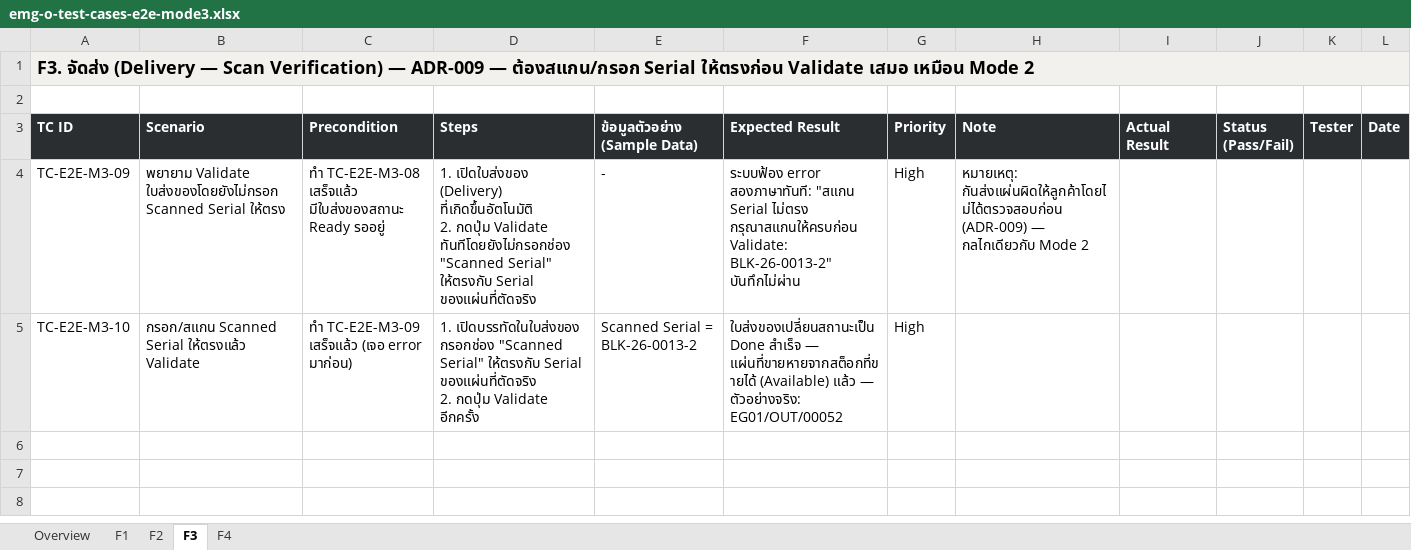
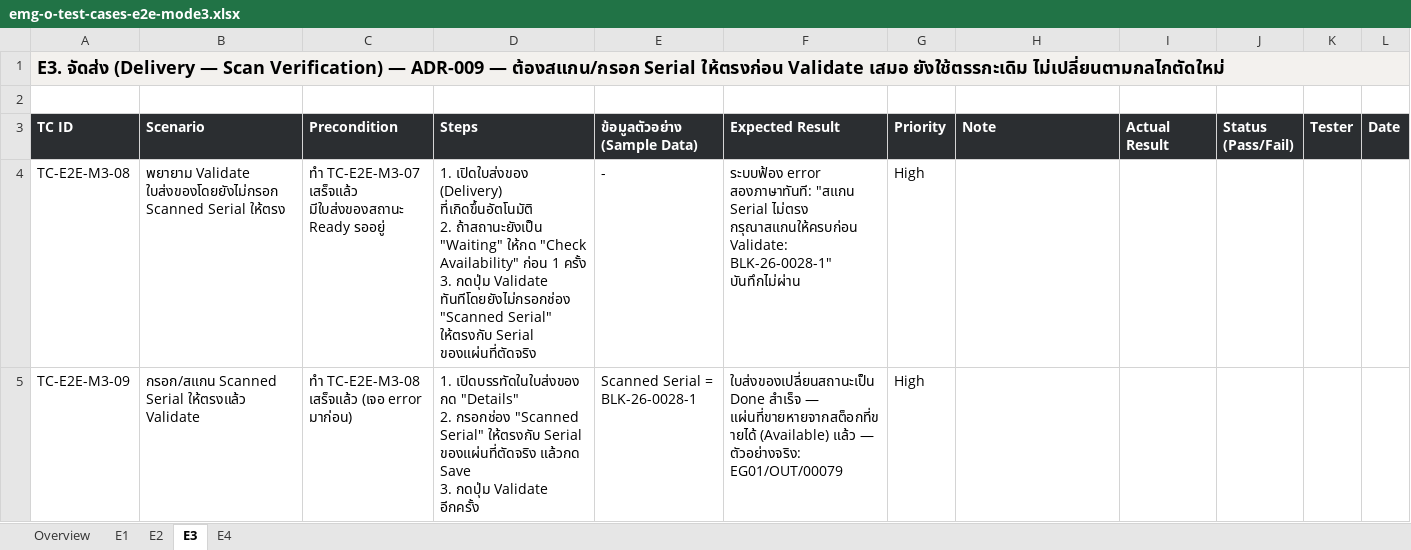
Before and after one commit to soodjarit/emg-o-portal, an Excel workbook: client-docs/test-cases/emg-o-test-cases-e2e-mode3.xlsx, sheet E3, drawn as a sheet; values as stored, in another font and other column widths than the file's, no borders; ↵ is a line break in a cell; the diff names each change by its address in the sheet, - before the commit and + after, or states it on an @@ line.

```diff
--- a/client-docs/test-cases/emg-o-test-cases-e2e-mode3.xlsx (sheet E3)
+++ b/client-docs/test-cases/emg-o-test-cases-e2e-mode3.xlsx (sheet E3)
-sheet tab: F1
+sheet tab: E1
-sheet tab: F2
+sheet tab: E2
-sheet tab: F3
+sheet tab: E3
-sheet tab: F4
+sheet tab: E4
-A1 (TC ID): F3. จัดส่ง (Delivery — Scan Verification) — ADR-009 — ต้องสแกน/กรอก Serial ให้ตรงก่อน Validate เสมอ เหมือน Mode 2
+A1 (TC ID): E3. จัดส่ง (Delivery — Scan Verification) — ADR-009 — ต้องสแกน/กรอก Serial ให้ตรงก่อน Validate เสมอ ยังใช้ตรรกะเดิม ไม่เปลี่ยนตามกลไกตัดใหม่
-A4 (TC ID): TC-E2E-M3-09
+A4 (TC ID): TC-E2E-M3-08
-C4 (Precondition): ทำ TC-E2E-M3-08 เสร็จแล้ว มีใบส่งของสถานะ…
+C4 (Precondition): ทำ TC-E2E-M3-07 เสร็จแล้ว มีใบส่งของสถานะ…
-D4 (Steps): …ที่เกิดขึ้นอัตโนมัติ ↵ 2. กดปุ่ม Validate…
+D4 (Steps): …ที่เกิดขึ้นอัตโนมัติ ↵ 2. ถ้าสถานะยังเป็น "Waiting" ให้กด "Check Availability" ก่อน 1 ครั้ง ↵ 3. กดปุ่ม Validate…
-F4 (Expected Result): …กรุณาสแกนให้ครบก่อน Validate: BLK-26-0013-2" บันทึกไม่ผ่าน
+F4 (Expected Result): …กรุณาสแกนให้ครบก่อน Validate: BLK-26-0028-1" บันทึกไม่ผ่าน
-H4 (Note): หมายเหตุ: กันส่งแผ่นผิดให้ลูกค้าโดยไม่ได้ตรวจสอบก่อน (ADR-009) — กลไกเดียวกับ Mode 2
+H4 (Note): (empty)
-A5 (TC ID): TC-E2E-M3-10
+A5 (TC ID): TC-E2E-M3-09
-C5 (Precondition): ทำ TC-E2E-M3-09 เสร็จแล้ว (เจอ error มาก่อน)
+C5 (Precondition): ทำ TC-E2E-M3-08 เสร็จแล้ว (เจอ error มาก่อน)
-D5 (Steps): 1. เปิดบรรทัดในใบส่งของ กรอกช่อง "Scanned Serial" ให้ตรงกับ Serial ของแผ่นที่ตัดจริง ↵ 2. กดปุ่ม Validate…
+D5 (Steps): 1. เปิดบรรทัดในใบส่งของ กด "Details" ↵ 2. กรอกช่อง "Scanned Serial" ให้ตรงกับ Serial ของแผ่นที่ตัดจริง แล้วกด Save ↵ 3. กดปุ่ม Validate…
-E5 (ข้อมูลตัวอย่าง (Sample Data)): Scanned Serial = BLK-26-0013-2
+E5 (ข้อมูลตัวอย่าง (Sample Data)): Scanned Serial = BLK-26-0028-1
-F5 (Expected Result): …— ตัวอย่างจริง: EG01/OUT/00052
+F5 (Expected Result): …— ตัวอย่างจริง: EG01/OUT/00079
```
Also changed, not shown: sheet E2, sheet E4, sheet Overview, sheet E1, 18 other files.
